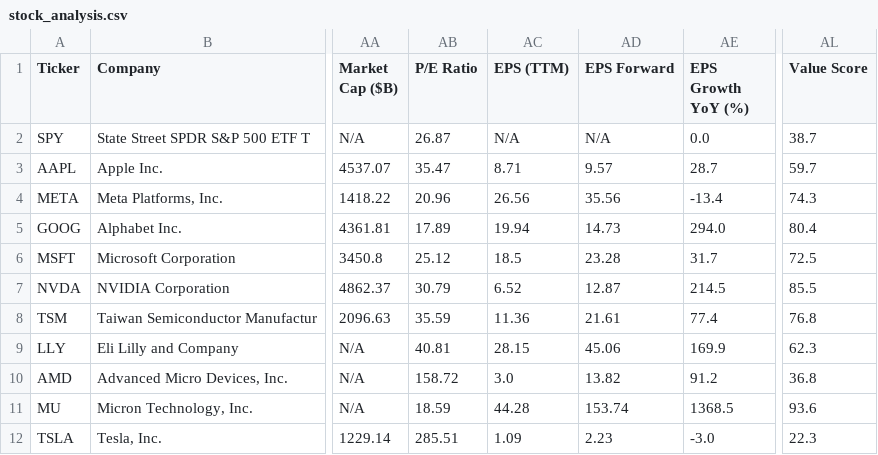
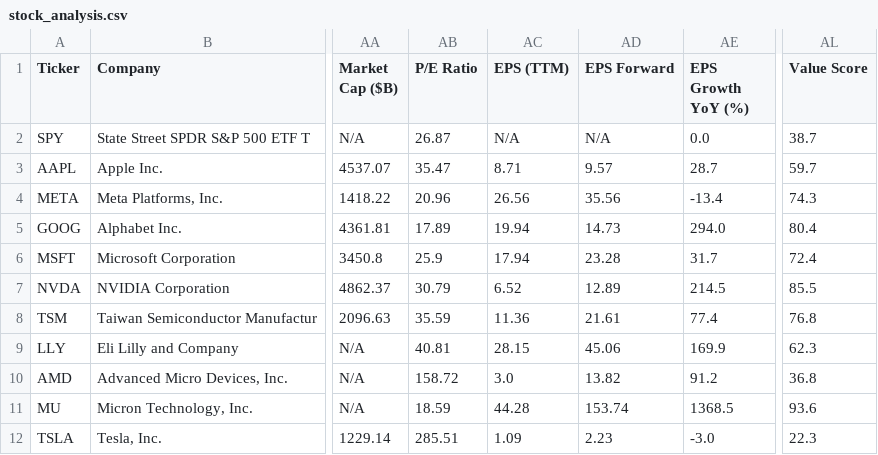
Before and after one commit to runyuzhang1007/stock-dashboard, a CSV file: stock_analysis.csv, drawn as a sheet; only a part is shown, gaps mark what is left out; the diff names each change by its address in the sheet, - before the commit and + after, or states it on an @@ line.

```diff
--- a/stock_analysis.csv
+++ b/stock_analysis.csv
-AB6 (P/E Ratio): 25.12
+AB6 (P/E Ratio): 25.9
-AC6 (EPS (TTM)): 18.5
+AC6 (EPS (TTM)): 17.94
-AL6 (Value Score): 72.5
+AL6 (Value Score): 72.4
-AD7 (EPS Forward): 12.87
+AD7 (EPS Forward): 12.89
```
Also changed, not shown: 1 other file.
